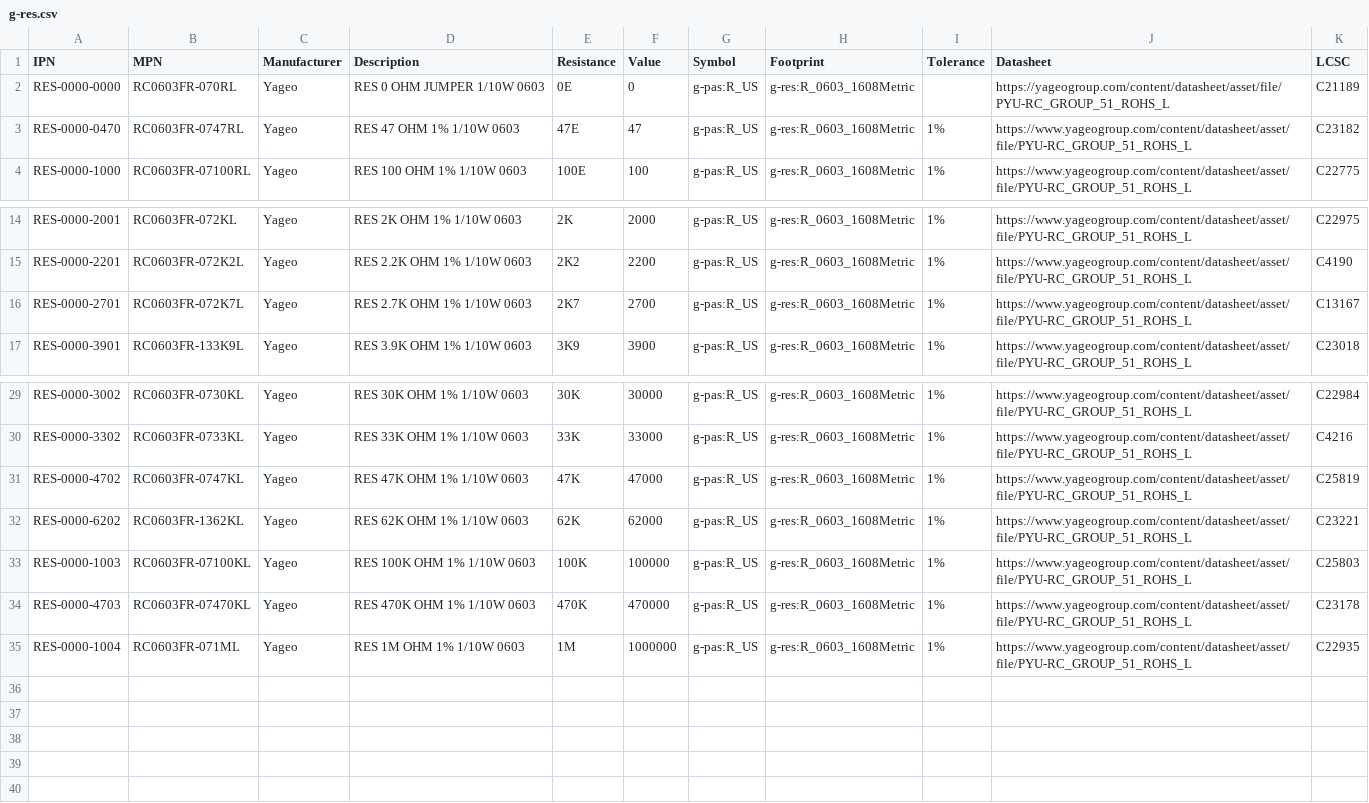
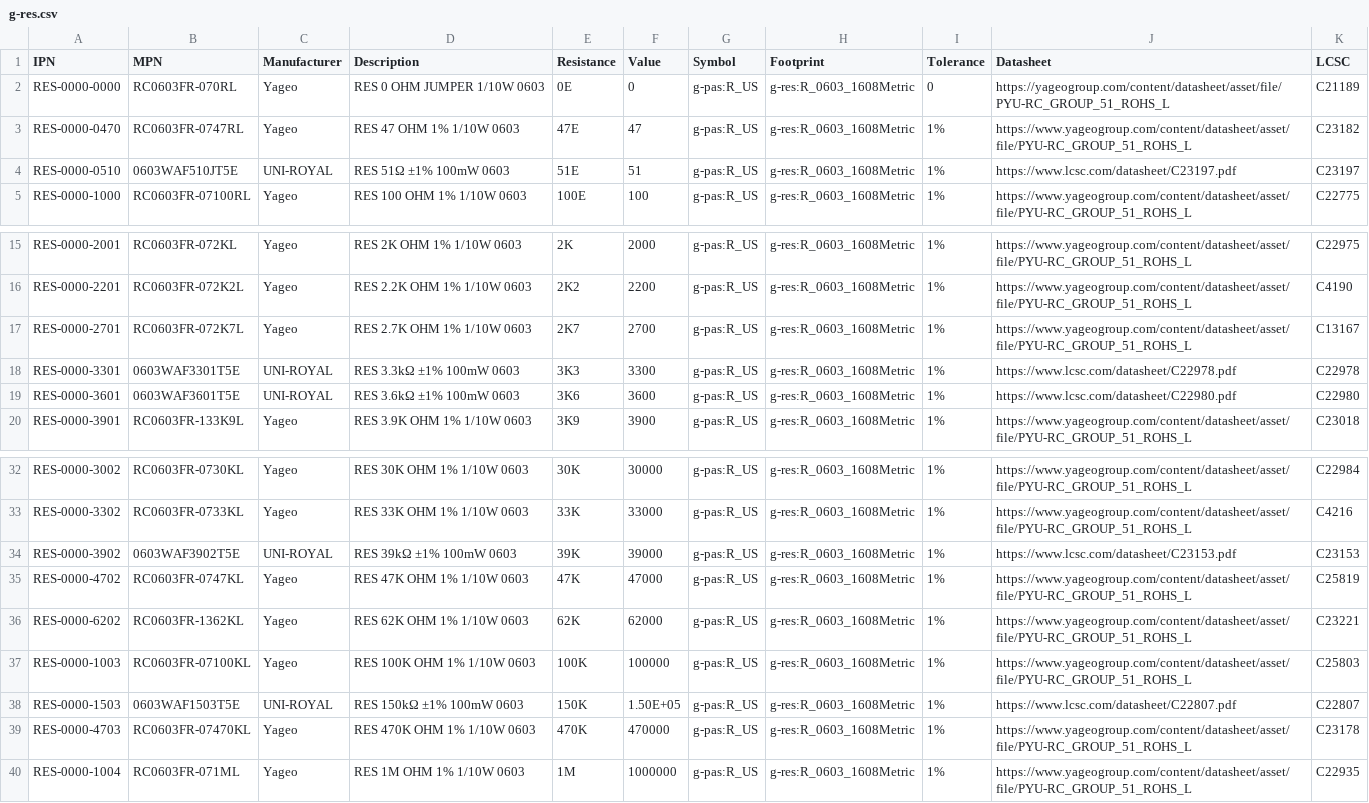
Before and after one commit to LieBtrau/kicad-parts, a CSV file: database/g-res.csv, drawn as a sheet; only a part is shown, gaps mark what is left out.

Commit message:
Add parts with existing footprint

```diff
--- a/database/g-res.csv
+++ b/database/g-res.csv
@@ -1,4 +1,5 @@
 "IPN","MPN","Manufacturer","Description","Resistance","Value","Symbol","Footprint","Tolerance","Datasheet","LCSC"
-"RES-0000-0000","RC0603FR-070RL","Yageo","RES 0 OHM JUMPER 1/10W 0603","0E",0,"g-pas:R_US","g-res:R_0603_1608Metric",,"https://yageogroup.com/content/datasheet/asset/file/PYU-RC_GROUP_51_ROHS_L","C21189"
+"RES-0000-0000","RC0603FR-070RL","Yageo","RES 0 OHM JUMPER 1/10W 0603","0E",0,"g-pas:R_US","g-res:R_0603_1608Metric",0,"https://yageogroup.com/content/datasheet/asset/file/PYU-RC_GROUP_51_ROHS_L","C21189"
 "RES-0000-0470","RC0603FR-0747RL","Yageo","RES 47 OHM 1% 1/10W 0603","47E",47,"g-pas:R_US","g-res:R_0603_1608Metric","1%","https://www.yageogroup.com/content/datasheet/asset/file/PYU-RC_GROUP_51_ROHS_L","C23182"
+"RES-0000-0510","0603WAF510JT5E","UNI-ROYAL","RES 51Ω ±1% 100mW 0603","51E",51,"g-pas:R_US","g-res:R_0603_1608Metric","1%","https://www.lcsc.com/datasheet/C23197.pdf","C23197"
 "RES-0000-1000","RC0603FR-07100RL","Yageo","RES 100 OHM 1% 1/10W 0603","100E",100,"g-pas:R_US","g-res:R_0603_1608Metric","1%","https://www.yageogroup.com/content/datasheet/asset/file/PYU-RC_GROUP_51_ROHS_L","C22775"
@@ -16,2 +17,4 @@
 "RES-0000-2701","RC0603FR-072K7L","Yageo","RES 2.7K OHM 1% 1/10W 0603","2K7",2700,"g-pas:R_US","g-res:R_0603_1608Metric","1%","https://www.yageogroup.com/content/datasheet/asset/file/PYU-RC_GROUP_51_ROHS_L","C13167"
+"RES-0000-3301","0603WAF3301T5E","UNI-ROYAL","RES 3.3kΩ ±1% 100mW 0603","3K3",3300,"g-pas:R_US","g-res:R_0603_1608Metric","1%","https://www.lcsc.com/datasheet/C22978.pdf","C22978"
+"RES-0000-3601","0603WAF3601T5E","UNI-ROYAL","RES 3.6kΩ ±1% 100mW 0603","3K6",3600,"g-pas:R_US","g-res:R_0603_1608Metric","1%","https://www.lcsc.com/datasheet/C22980.pdf","C22980"
 "RES-0000-3901","RC0603FR-133K9L","Yageo","RES 3.9K OHM 1% 1/10W 0603","3K9",3900,"g-pas:R_US","g-res:R_0603_1608Metric","1%","https://www.yageogroup.com/content/datasheet/asset/file/PYU-RC_GROUP_51_ROHS_L","C23018"
@@ -30,2 +33,3 @@
 "RES-0000-3302","RC0603FR-0733KL","Yageo","RES 33K OHM 1% 1/10W 0603","33K",33000,"g-pas:R_US","g-res:R_0603_1608Metric","1%","https://www.yageogroup.com/content/datasheet/asset/file/PYU-RC_GROUP_51_ROHS_L","C4216"
+"RES-0000-3902","0603WAF3902T5E","UNI-ROYAL","RES 39kΩ ±1% 100mW 0603","39K",39000,"g-pas:R_US","g-res:R_0603_1608Metric","1%","https://www.lcsc.com/datasheet/C23153.pdf","C23153"
 "RES-0000-4702","RC0603FR-0747KL","Yageo","RES 47K OHM 1% 1/10W 0603","47K",47000,"g-pas:R_US","g-res:R_0603_1608Metric","1%","https://www.yageogroup.com/content/datasheet/asset/file/PYU-RC_GROUP_51_ROHS_L","C25819"
@@ -33,2 +37,3 @@
 "RES-0000-1003","RC0603FR-07100KL","Yageo","RES 100K OHM 1% 1/10W 0603","100K",100000,"g-pas:R_US","g-res:R_0603_1608Metric","1%","https://www.yageogroup.com/content/datasheet/asset/file/PYU-RC_GROUP_51_ROHS_L","C25803"
+"RES-0000-1503","0603WAF1503T5E","UNI-ROYAL","RES 150kΩ ±1% 100mW 0603","150K",1.50E+05,"g-pas:R_US","g-res:R_0603_1608Metric","1%","https://www.lcsc.com/datasheet/C22807.pdf","C22807"
 "RES-0000-4703","RC0603FR-07470KL","Yageo","RES 470K OHM 1% 1/10W 0603","470K",470000,"g-pas:R_US","g-res:R_0603_1608Metric","1%","https://www.yageogroup.com/content/datasheet/asset/file/PYU-RC_GROUP_51_ROHS_L","C23178"
```
Also changed, not shown: database/g-cap.csv, database/g-ind.csv.
